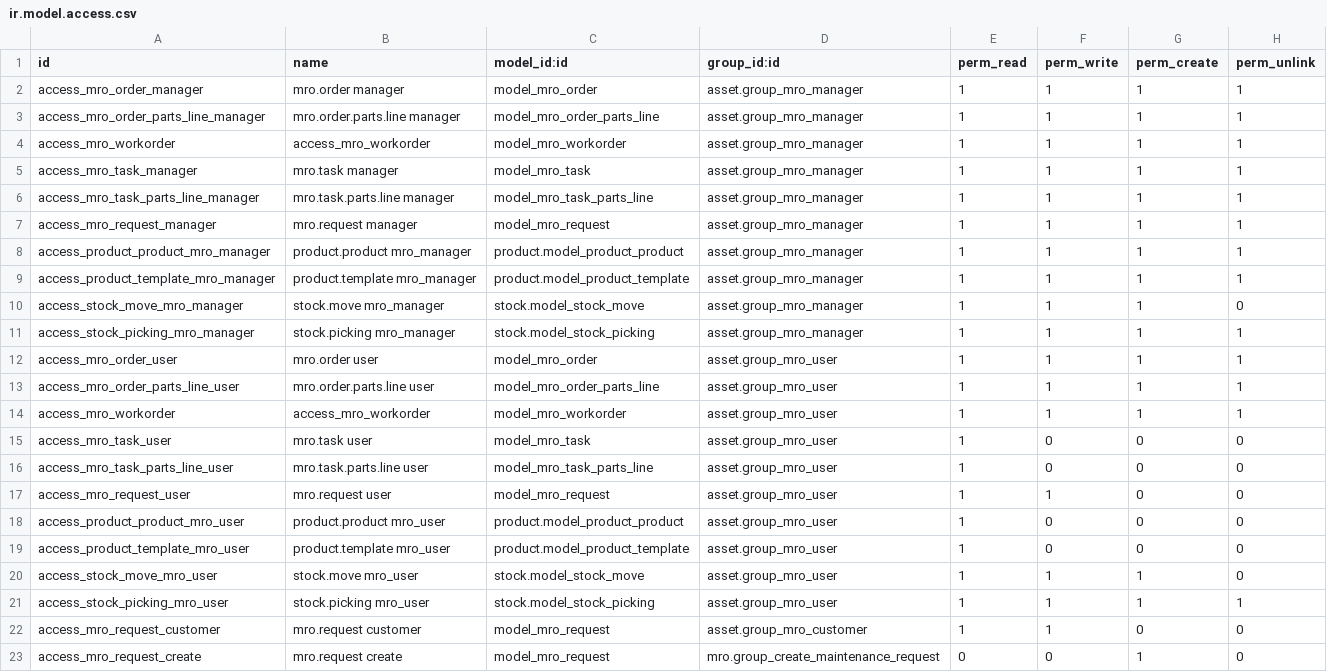
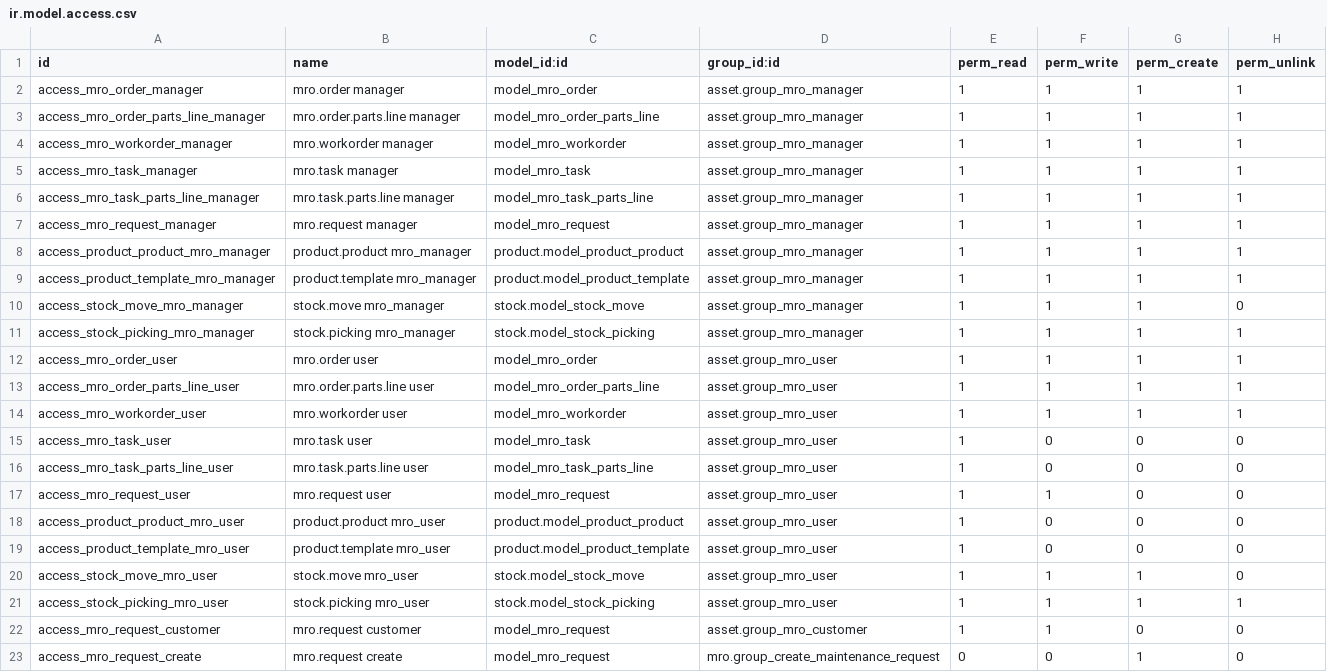
Before and after one commit to codup/odoo-eam, a CSV file: mro/security/ir.model.access.csv, drawn as a sheet.

```diff
--- a/mro/security/ir.model.access.csv
+++ b/mro/security/ir.model.access.csv
@@ -3,3 +3,3 @@ access_mro_order_manager,mro.order manager,model_mro_order,asset.group_mro_manag
 access_mro_order_parts_line_manager,mro.order.parts.line manager,model_mro_order_parts_line,asset.group_mro_manager,1,1,1,1
-access_mro_workorder,access_mro_workorder,model_mro_workorder,asset.group_mro_manager,1,1,1,1
+access_mro_workorder_manager,mro.workorder manager,model_mro_workorder,asset.group_mro_manager,1,1,1,1
 access_mro_task_manager,mro.task manager,model_mro_task,asset.group_mro_manager,1,1,1,1
@@ -13,3 +13,3 @@ access_mro_order_user,mro.order user,model_mro_order,asset.group_mro_user,1,1,1,
 access_mro_order_parts_line_user,mro.order.parts.line user,model_mro_order_parts_line,asset.group_mro_user,1,1,1,1
-access_mro_workorder,access_mro_workorder,model_mro_workorder,asset.group_mro_user,1,1,1,1
+access_mro_workorder_user,mro.workorder user,model_mro_workorder,asset.group_mro_user,1,1,1,1
 access_mro_task_user,mro.task user,model_mro_task,asset.group_mro_user,1,0,0,0
```
Also changed, not shown: 5 other files.
